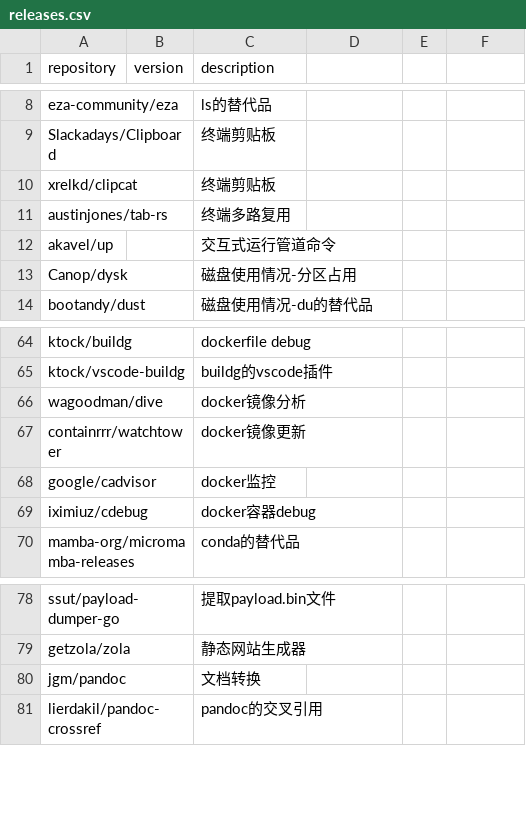
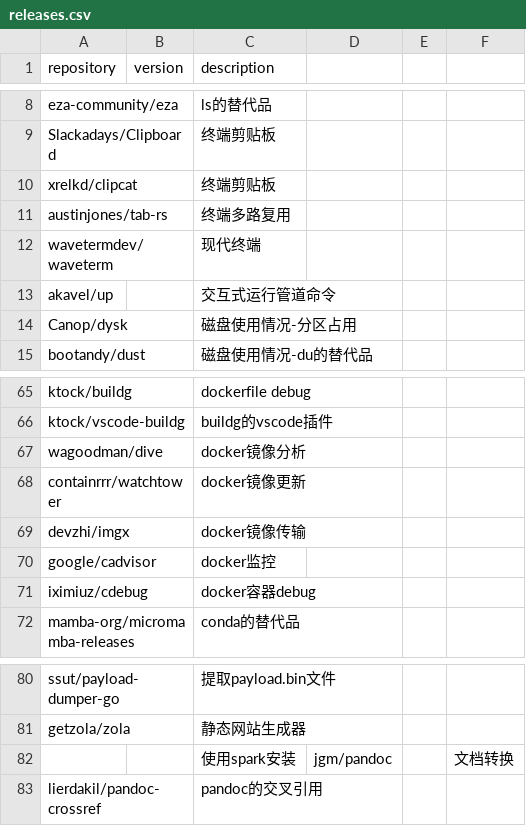
Before and after one commit to Bit0r/fish-config, a CSV file: pkglist/releases.csv, drawn as a sheet; only a part is shown, gaps mark what is left out; removed rows and columns are numbered as before the commit, all else as after; the diff names each change by its address in the sheet, - before the commit and + after, or states it on an @@ line.

```diff
--- a/pkglist/releases.csv
+++ b/pkglist/releases.csv
+row 12: wavetermdev/waveterm |  | 现代终端
+row 69: devzhi/imgx |  | docker镜像传输
-row 80: jgm/pandoc |  | 文档转换
+row 82:  |  | 使用spark安装 | jgm/pandoc |  | 文档转换
```
Also changed, not shown: 6 other files.
